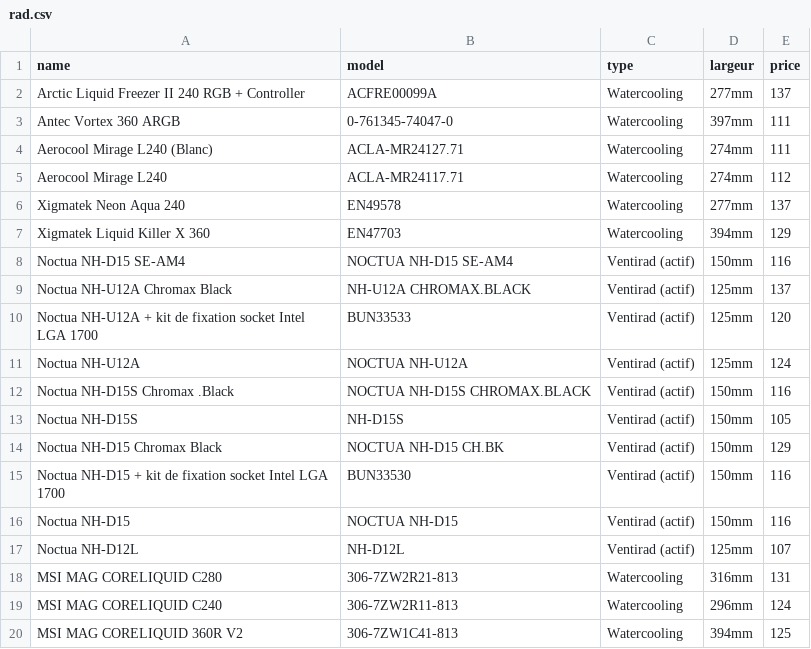
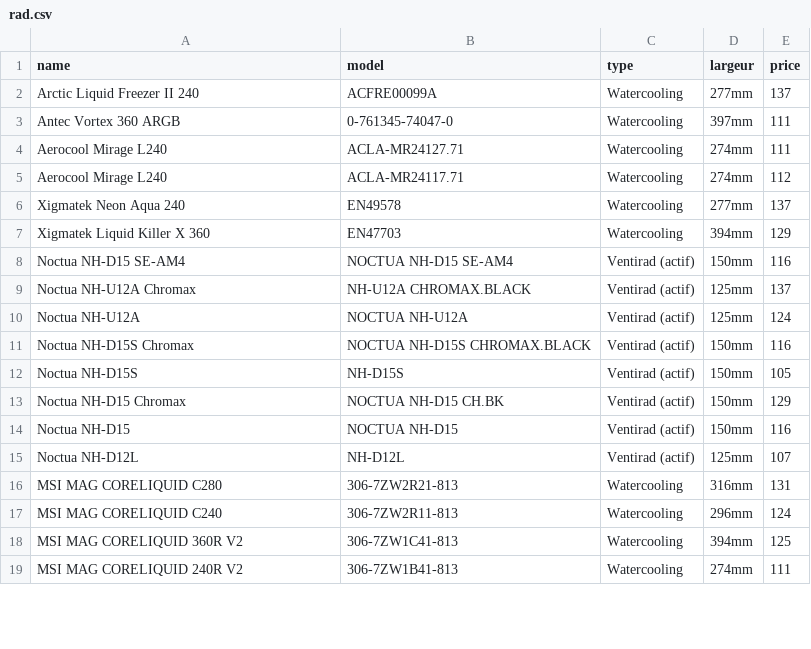
Before and after one commit to killianvervelle/Cybercraft, a CSV file: CyberCraft/svc/data/rad.csv, drawn as a sheet; only a part is shown; the shorter side is filled out with more unchanged rows; the diff covers the shown part only.

```diff
--- a/CyberCraft/svc/data/rad.csv
+++ b/CyberCraft/svc/data/rad.csv
@@ -1,5 +1,5 @@
 name,model,type,largeur,price
-Arctic Liquid Freezer II 240 RGB + Controller,ACFRE00099A,Watercooling,277mm,137
+Arctic Liquid Freezer II 240,ACFRE00099A,Watercooling,277mm,137
 Antec Vortex 360 ARGB,0-761345-74047-0,Watercooling,397mm,111
-Aerocool Mirage L240 (Blanc),ACLA-MR24127.71,Watercooling,274mm,111
+Aerocool Mirage L240,ACLA-MR24127.71,Watercooling,274mm,111
 Aerocool Mirage L240,ACLA-MR24117.71,Watercooling,274mm,112
@@ -8,9 +8,7 @@ Xigmatek Liquid Killer X 360,EN47703,Watercooling,394mm,129
 Noctua NH-D15 SE-AM4,NOCTUA NH-D15 SE-AM4,Ventirad (actif),150mm,116
-Noctua NH-U12A Chromax Black,NH-U12A CHROMAX.BLACK,Ventirad (actif),125mm,137
-Noctua NH-U12A + kit de fixation socket Intel LGA 1700,BUN33533,Ventirad (actif),125mm,120
+Noctua NH-U12A Chromax,NH-U12A CHROMAX.BLACK,Ventirad (actif),125mm,137
 Noctua NH-U12A,NOCTUA NH-U12A,Ventirad (actif),125mm,124
-Noctua NH-D15S Chromax .Black,NOCTUA NH-D15S CHROMAX.BLACK,Ventirad (actif),150mm,116
+Noctua NH-D15S Chromax,NOCTUA NH-D15S CHROMAX.BLACK,Ventirad (actif),150mm,116
 Noctua NH-D15S,NH-D15S,Ventirad (actif),150mm,105
-Noctua NH-D15 Chromax Black,NOCTUA NH-D15 CH.BK,Ventirad (actif),150mm,129
-Noctua NH-D15 + kit de fixation socket Intel LGA 1700,BUN33530,Ventirad (actif),150mm,116
+Noctua NH-D15 Chromax,NOCTUA NH-D15 CH.BK,Ventirad (actif),150mm,129
 Noctua NH-D15,NOCTUA NH-D15,Ventirad (actif),150mm,116
```
Also changed, not shown: 1 removed row and 9 edited cells elsewhere in this file, CyberCraft/svc/data/gpu2.csv, CyberCraft/svc/data/power.csv, 9 other files.
